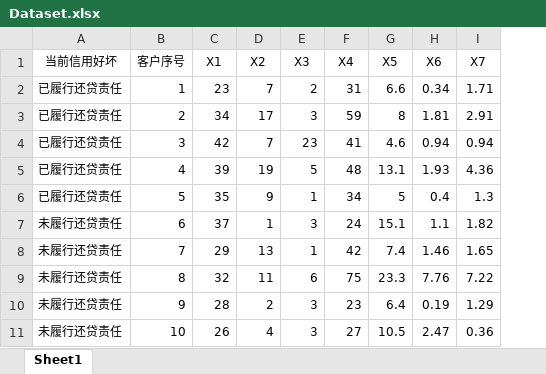
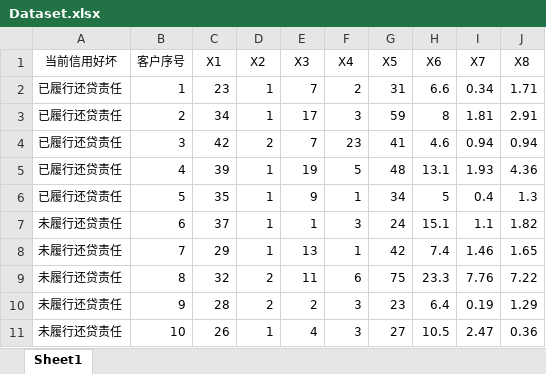
Before and after one commit to OohancocooO/Jianmo_lesson, an Excel workbook: 银行贷款信用分析/Dataset/Dataset.xlsx, sheet Sheet1, drawn as a sheet; values as stored, in another font and other column widths than the file's, no borders; addresses are those after the commit; the diff names each change by its address in the sheet, - before the commit and + after, or states it on an @@ line.

```diff
--- a/银行贷款信用分析/Dataset/Dataset.xlsx (sheet Sheet1)
+++ b/银行贷款信用分析/Dataset/Dataset.xlsx (sheet Sheet1)
+column F (X4), rows 2-11: 2 | 3 | 23 | 5 | 1 | 3 | 1 | 6 | 3 | 3
-G1: X4
+G1: X5
-H1: X5
+H1: X6
-I1: X6
+I1: X7
-J1: X7
+J1: X8
-D2 (X2): 7
+D2 (X2): 1
-E2 (X3): 2
+E2 (X3): 7
-D3 (X2): 17
+D3 (X2): 1
-E3 (X3): 3
+E3 (X3): 17
-D4 (X2): 7
+D4 (X2): 2
-E4 (X3): 23
+E4 (X3): 7
-D5 (X2): 19
+D5 (X2): 1
-E5 (X3): 5
+E5 (X3): 19
-D6 (X2): 9
+D6 (X2): 1
-E6 (X3): 1
+E6 (X3): 9
-E7 (X3): 3
+E7 (X3): 1
-D8 (X2): 13
+D8 (X2): 1
-E8 (X3): 1
+E8 (X3): 13
-D9 (X2): 11
+D9 (X2): 2
-E9 (X3): 6
+E9 (X3): 11
-E10 (X3): 3
+E10 (X3): 2
-D11 (X2): 4
+D11 (X2): 1
-E11 (X3): 3
+E11 (X3): 4
```
Also changed, not shown: 3 other files.
